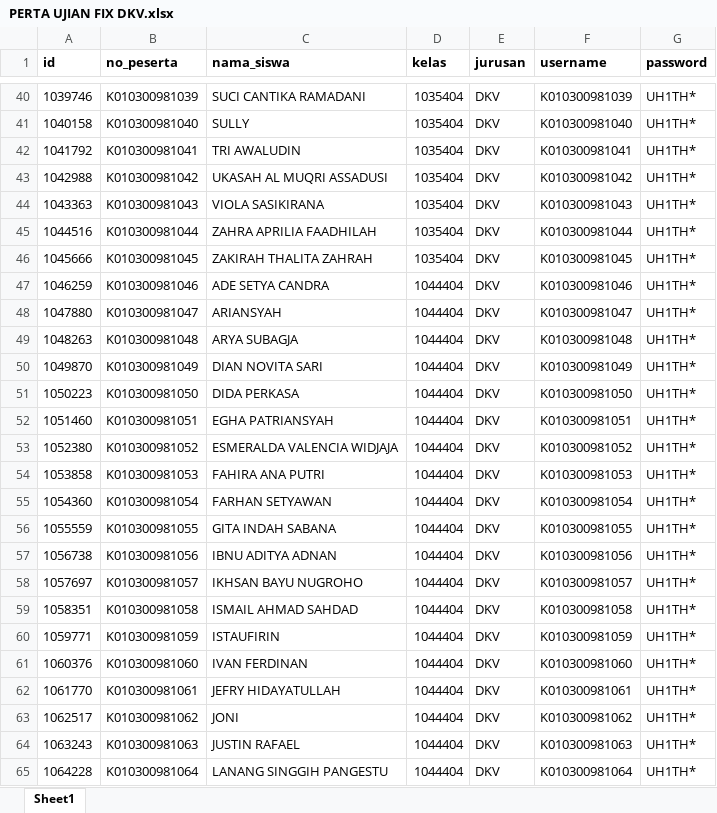
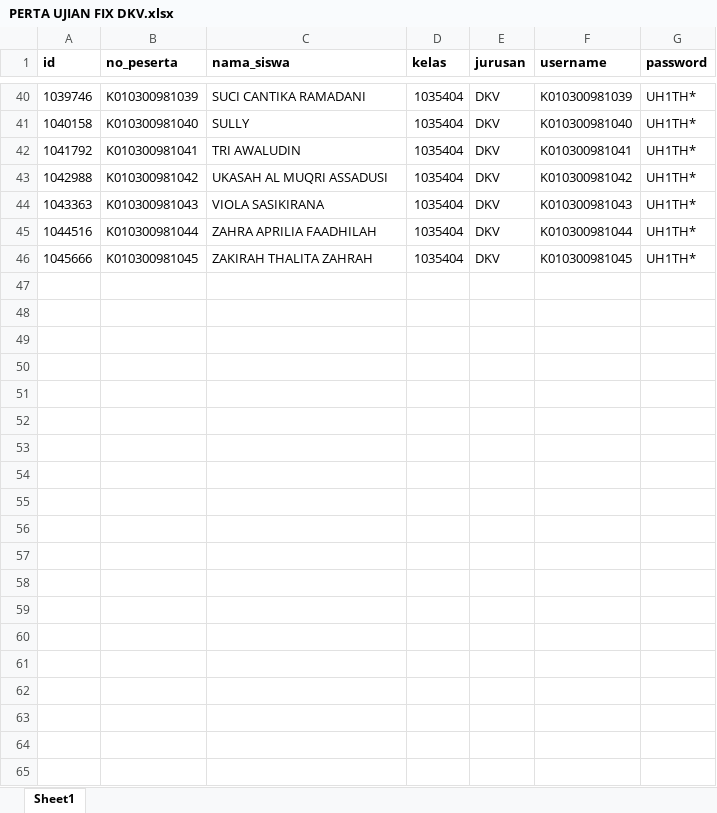
Before and after one commit to webdev14program/cbt2.0admin, an Excel workbook: temp_doc/PERTA UJIAN FIX DKV.xlsx, sheet Sheet1, drawn as a sheet; only a part is shown, gaps mark what is left out; values as stored, in another font and other column widths than the file's, no borders; the diff covers the shown part only; the diff names each change by its address in the sheet, - before the commit and + after, or states it on an @@ line.

```diff
--- a/temp_doc/PERTA UJIAN FIX DKV.xlsx (sheet Sheet1)
+++ b/temp_doc/PERTA UJIAN FIX DKV.xlsx (sheet Sheet1)
-row 47: 1046259 | K010300981046 | ADE SETYA CANDRA | 1044404 | DKV | K010300981046 | UH1TH*
-row 48: 1047880 | K010300981047 | ARIANSYAH | 1044404 | DKV | K010300981047 | UH1TH*
-row 49: 1048263 | K010300981048 | ARYA SUBAGJA | 1044404 | DKV | K010300981048 | UH1TH*
-row 50: 1049870 | K010300981049 | DIAN NOVITA SARI | 1044404 | DKV | K010300981049 | UH1TH*
-row 51: 1050223 | K010300981050 | DIDA PERKASA | 1044404 | DKV | K010300981050 | UH1TH*
-row 52: 1051460 | K010300981051 | EGHA PATRIANSYAH | 1044404 | DKV | K010300981051 | UH1TH*
-row 53: 1052380 | K010300981052 | ESMERALDA VALENCIA WIDJAJA | 1044404 | DKV | K010300981052 | UH1TH*
-row 54: 1053858 | K010300981053 | FAHIRA ANA PUTRI | 1044404 | DKV | K010300981053 | UH1TH*
-row 55: 1054360 | K010300981054 | FARHAN SETYAWAN | 1044404 | DKV | K010300981054 | UH1TH*
-row 56: 1055559 | K010300981055 | GITA INDAH SABANA | 1044404 | DKV | K010300981055 | UH1TH*
-row 57: 1056738 | K010300981056 | IBNU ADITYA ADNAN | 1044404 | DKV | K010300981056 | UH1TH*
-row 58: 1057697 | K010300981057 | IKHSAN BAYU NUGROHO | 1044404 | DKV | K010300981057 | UH1TH*
-row 59: 1058351 | K010300981058 | ISMAIL AHMAD SAHDAD | 1044404 | DKV | K010300981058 | UH1TH*
-row 60: 1059771 | K010300981059 | ISTAUFIRIN | 1044404 | DKV | K010300981059 | UH1TH*
-row 61: 1060376 | K010300981060 | IVAN FERDINAN | 1044404 | DKV | K010300981060 | UH1TH*
-row 62: 1061770 | K010300981061 | JEFRY HIDAYATULLAH | 1044404 | DKV | K010300981061 | UH1TH*
-row 63: 1062517 | K010300981062 | JONI | 1044404 | DKV | K010300981062 | UH1TH*
-row 64: 1063243 | K010300981063 | JUSTIN RAFAEL | 1044404 | DKV | K010300981063 | UH1TH*
-row 65: 1064228 | K010300981064 | LANANG SINGGIH PANGESTU | 1044404 | DKV | K010300981064 | UH1TH*
```
Also changed, not shown: 25 removed rows elsewhere in this sheet, temp_doc/DATA KELAS FIX copy.xlsx, 1 other file.
